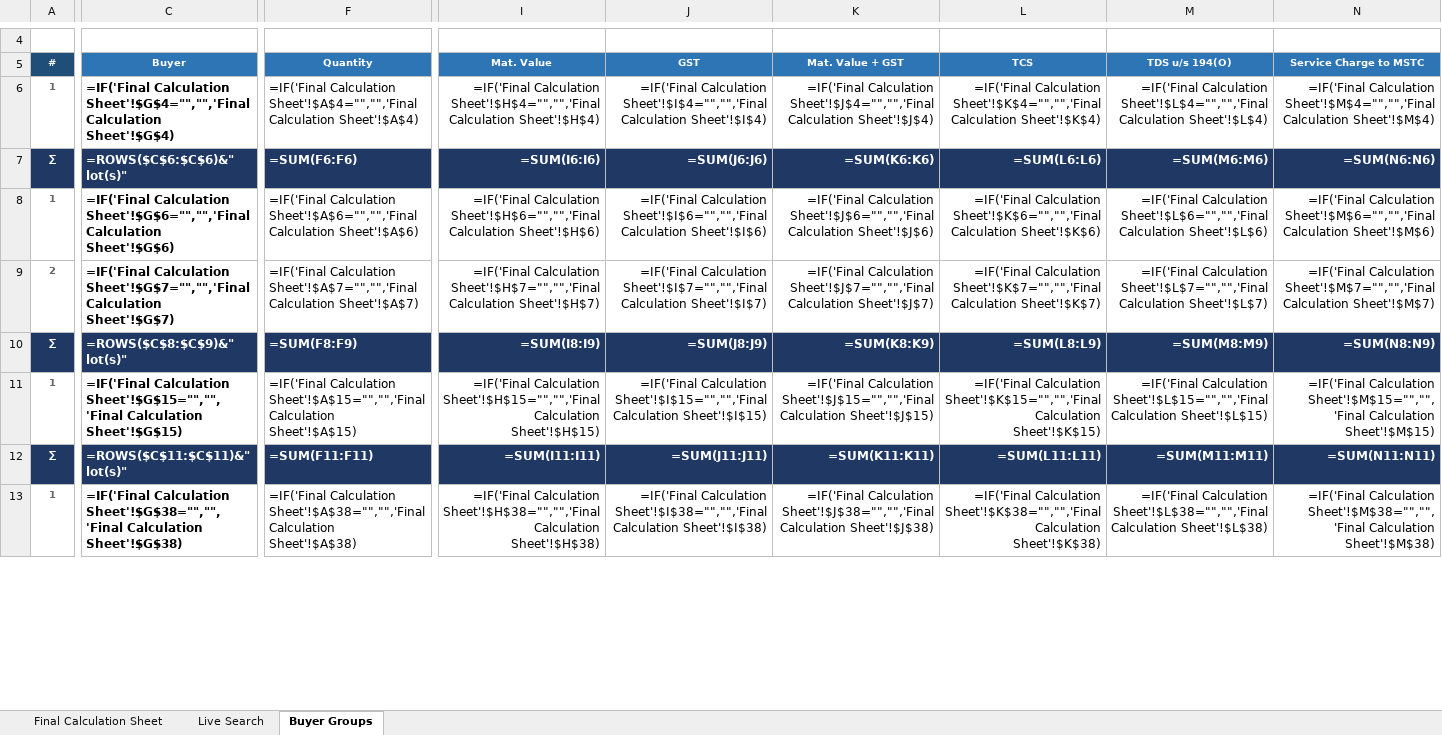
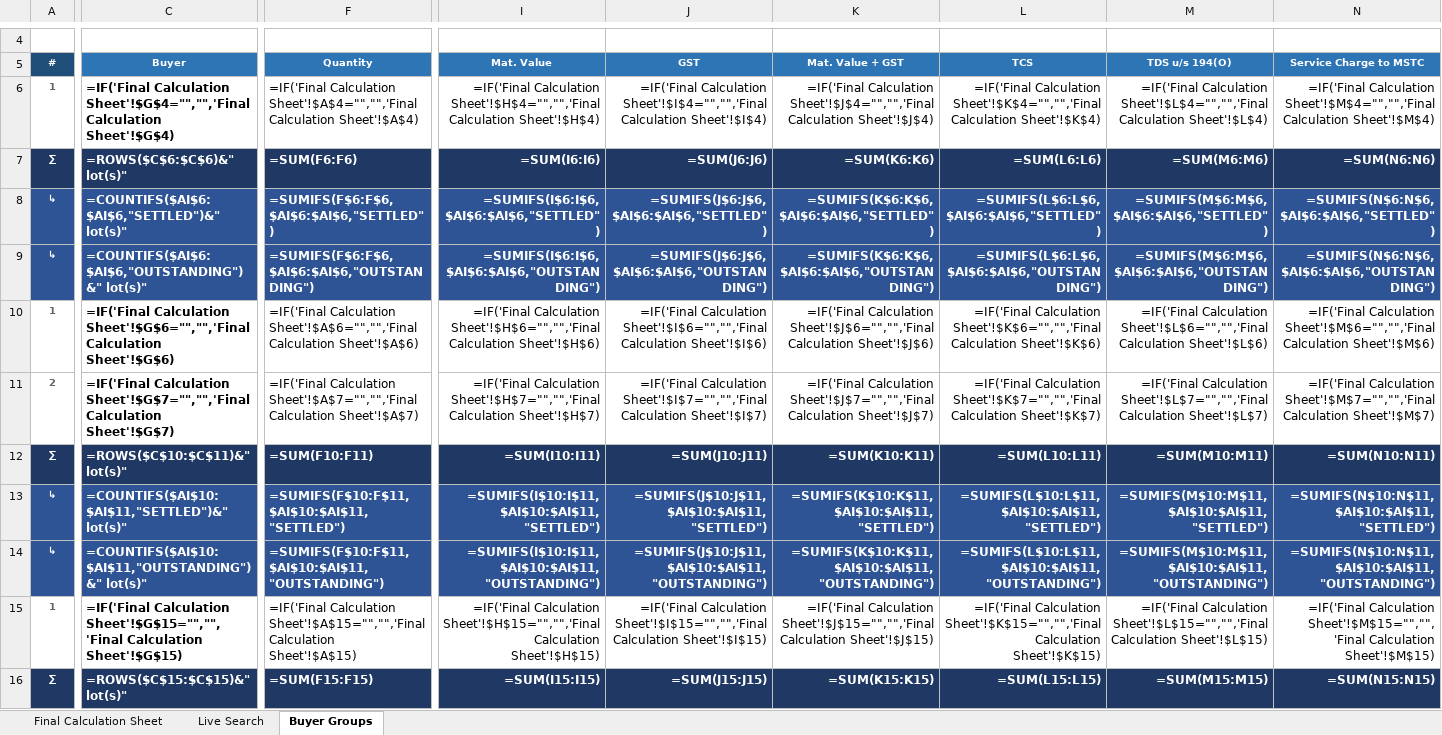
Before and after one commit to piyush4315/09.09.2026, an Excel workbook: Search any withot error.xlsx, sheet Buyer Groups, drawn as a sheet; only a part is shown, gaps mark what is left out; the shorter side is filled out with more unchanged rows; values as stored, in another font and other column widths than the file's, no borders; formulas without a stored value are shown as written; conditional formats not drawn; addresses are those after the commit; rows hold the shown columns only; the diff covers the shown part only; the diff names each change by its address in the sheet, - before the commit and + after, or states it on an @@ line.

Commit message:
Buyer Groups: settled/unsettled split under every subtotal
- Two live rows under each buyer subtotal (and under TOTAL):
  settled lots (short <= Rs. 5) and unsettled lots, each with lot
  count and separate money totals via SUMIFS/COUNTIFS
- Repaired all row references after insertion (openpyxl does not
  adjust formulas); outlines and conditional formats preserved

Co-authored-by: arena-agent <297053741+arena-agent@users.noreply.github.com>

```diff
--- a/Search any withot error.xlsx (sheet Buyer Groups)
+++ b/Search any withot error.xlsx (sheet Buyer Groups)
+row 8: ↳ | =COUNTIFS($AI$6:$AI$6,"SETTLED")&" lot(s)" | =SUMIFS(F$6:F$6,$AI$6:$AI$6,"SETTLED") | =SUMIFS(I$6:I$6,$AI$6:$AI$6,"SETTLED") | =SUMIFS(J$6:J$6,$AI$6:$AI$6,"SETTLED") | =SUMIFS(K$6:K$6,$AI$6:$AI$6,"SETTLED") | =SUMIFS(L$6:L$6,$AI$6:$AI$6,"SETTLED") | =SUMIFS(M$6:M$6,$AI$6:$AI$6,"SETTLED") | =SUMIFS(N$6:N$6,$AI$6:$AI$6,"SETTLED")
+row 9: ↳ | =COUNTIFS($AI$6:$AI$6,"OUTSTANDING")&" lot(s)" | =SUMIFS(F$6:F$6,$AI$6:$AI$6,"OUTSTANDING") | =SUMIFS(I$6:I$6,$AI$6:$AI$6,"OUTSTANDING") | =SUMIFS(J$6:J$6,$AI$6:$AI$6,"OUTSTANDING") | =SUMIFS(K$6:K$6,$AI$6:$AI$6,"OUTSTANDING") | =SUMIFS(L$6:L$6,$AI$6:$AI$6,"OUTSTANDING") | =SUMIFS(M$6:M$6,$AI$6:$AI$6,"OUTSTANDING") | =SUMIFS(N$6:N$6,$AI$6:$AI$6,"OUTSTANDING")
-C12 (Buyer): =ROWS($C$8:$C$9)&" lot(s)"
+C12 (Buyer): =ROWS($C$10:$C$11)&" lot(s)"
-F12 (Quantity): =SUM(F8:F9)
+F12 (Quantity): =SUM(F10:F11)
-I12 (Mat. Value): =SUM(I8:I9)
+I12 (Mat. Value): =SUM(I10:I11)
-J12 (GST): =SUM(J8:J9)
+J12 (GST): =SUM(J10:J11)
-K12 (Mat. Value + GST): =SUM(K8:K9)
+K12 (Mat. Value + GST): =SUM(K10:K11)
-L12 (TCS): =SUM(L8:L9)
+L12 (TCS): =SUM(L10:L11)
-M12 (TDS u/s 194(O)): =SUM(M8:M9)
+M12 (TDS u/s 194(O)): =SUM(M10:M11)
-N12 (Service Charge to MSTC): =SUM(N8:N9)
+N12 (Service Charge to MSTC): =SUM(N10:N11)
+row 13: ↳ | =COUNTIFS($AI$10:$AI$11,"SETTLED")&" lot(s)" | =SUMIFS(F$10:F$11,$AI$10:$AI$11,"SETTLED") | =SUMIFS(I$10:I$11,$AI$10:$AI$11,"SETTLED") | =SUMIFS(J$10:J$11,$AI$10:$AI$11,"SETTLED") | =SUMIFS(K$10:K$11,$AI$10:$AI$11,"SETTLED") | =SUMIFS(L$10:L$11,$AI$10:$AI$11,"SETTLED") | =SUMIFS(M$10:M$11,$AI$10:$AI$11,"SETTLED") | =SUMIFS(N$10:N$11,$AI$10:$AI$11,"SETTLED")
+row 14: ↳ | =COUNTIFS($AI$10:$AI$11,"OUTSTANDING")&" lot(s)" | =SUMIFS(F$10:F$11,$AI$10:$AI$11,"OUTSTANDING") | =SUMIFS(I$10:I$11,$AI$10:$AI$11,"OUTSTANDING") | =SUMIFS(J$10:J$11,$AI$10:$AI$11,"OUTSTANDING") | =SUMIFS(K$10:K$11,$AI$10:$AI$11,"OUTSTANDING") | =SUMIFS(L$10:L$11,$AI$10:$AI$11,"OUTSTANDING") | =SUMIFS(M$10:M$11,$AI$10:$AI$11,"OUTSTANDING") | =SUMIFS(N$10:N$11,$AI$10:$AI$11,"OUTSTANDING")
-C16 (Buyer): =ROWS($C$11:$C$11)&" lot(s)"
+C16 (Buyer): =ROWS($C$15:$C$15)&" lot(s)"
-F16 (Quantity): =SUM(F11:F11)
+F16 (Quantity): =SUM(F15:F15)
-I16 (Mat. Value): =SUM(I11:I11)
+I16 (Mat. Value): =SUM(I15:I15)
-J16 (GST): =SUM(J11:J11)
+J16 (GST): =SUM(J15:J15)
-K16 (Mat. Value + GST): =SUM(K11:K11)
+K16 (Mat. Value + GST): =SUM(K15:K15)
-L16 (TCS): =SUM(L11:L11)
+L16 (TCS): =SUM(L15:L15)
-M16 (TDS u/s 194(O)): =SUM(M11:M11)
+M16 (TDS u/s 194(O)): =SUM(M15:M15)
-N16 (Service Charge to MSTC): =SUM(N11:N11)
+N16 (Service Charge to MSTC): =SUM(N15:N15)
```
Also changed, not shown: 24 added rows and 271 edited cells elsewhere in this sheet.
